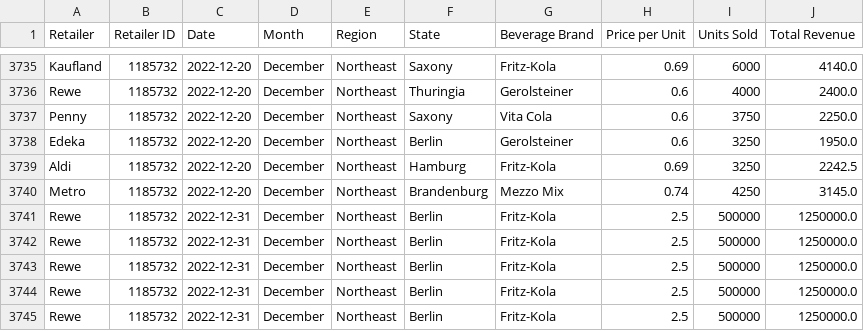
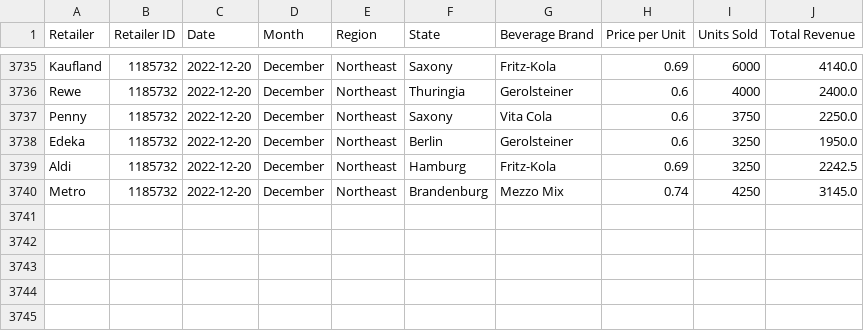
Before and after one commit to ZhangHui88888/mds7-Hui-Zhang, a CSV file: week-05-06-bigquery/PowerBI/germany_sales_clean.csv, drawn as a sheet; only a part is shown, gaps mark what is left out; the diff names each change by its address in the sheet, - before the commit and + after, or states it on an @@ line.

Commit message:
Update clean Germany sales data

```diff
--- a/week-05-06-bigquery/PowerBI/germany_sales_clean.csv
+++ b/week-05-06-bigquery/PowerBI/germany_sales_clean.csv
-row 3741: Rewe | 1185732 | 2022-12-31 | December | Northeast | Berlin | Fritz-Kola | 2.5 | 500000 | 1250000.0
-row 3742: Rewe | 1185732 | 2022-12-31 | December | Northeast | Berlin | Fritz-Kola | 2.5 | 500000 | 1250000.0
-row 3743: Rewe | 1185732 | 2022-12-31 | December | Northeast | Berlin | Fritz-Kola | 2.5 | 500000 | 1250000.0
-row 3744: Rewe | 1185732 | 2022-12-31 | December | Northeast | Berlin | Fritz-Kola | 2.5 | 500000 | 1250000.0
-row 3745: Rewe | 1185732 | 2022-12-31 | December | Northeast | Berlin | Fritz-Kola | 2.5 | 500000 | 1250000.0
```
